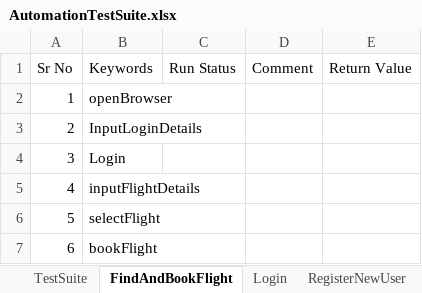
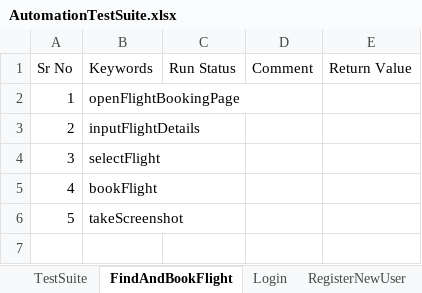
Before and after one commit to pankdhnd/CertificationProject-HybirdFramework, an Excel workbook: CertificationProject-HybridFramework/framework/TestSuite/AutomationTestSuite.xlsx, sheet FindAndBookFlight, drawn as a sheet; values as stored, in another font and other column widths than the file's, no borders; table styles not drawn; removed rows and columns are numbered as before the commit, all else as after; the diff names each change by its address in the sheet, - before the commit and + after, or states it on an @@ line.

```diff
--- a/CertificationProject-HybridFramework/framework/TestSuite/AutomationTestSuite.xlsx (sheet FindAndBookFlight)
+++ b/CertificationProject-HybridFramework/framework/TestSuite/AutomationTestSuite.xlsx (sheet FindAndBookFlight)
-B2 (Keywords): openBrowser
+B2 (Keywords): openFlightBookingPage
-row 3: 2 | InputLoginDetails
-row 4: 3 | Login
@@ column A (Sr No) renumbered between rows 3 and 5 @@
+row 6: 5 | takeScreenshot
```
Also changed, not shown: sheet TestSuite, sheet RegisterNewUser, CertificationProject-HybridFramework/framework/InputData/TestData.xlsx, 9 other files.
